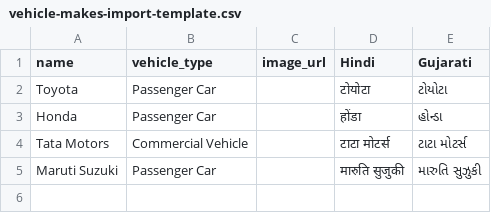
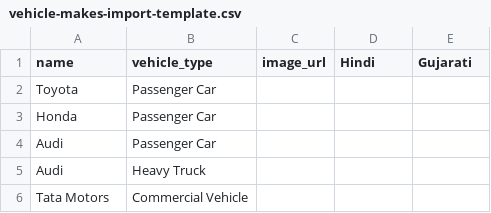
Before and after one commit to rajeshahudr1/SMSWEB, a CSV file: public/templates/vehicle-makes-import-template.csv, drawn as a sheet.

```diff
--- a/public/templates/vehicle-makes-import-template.csv
+++ b/public/templates/vehicle-makes-import-template.csv
@@ -1,5 +1,6 @@
 name,vehicle_type,image_url,Hindi,Gujarati
-"Toyota","Passenger Car","","टोयोटा","ટોયોટા"
-"Honda","Passenger Car","","होंडा","હોન્ડા"
-"Tata Motors","Commercial Vehicle","","टाटा मोटर्स","ટાટા મોટર્સ"
-"Maruti Suzuki","Passenger Car","","मारुति सुजुकी","મારુતિ સુઝુકી"
+"Toyota","Passenger Car","","",""
+"Honda","Passenger Car","","",""
+"Audi","Passenger Car","","",""
+"Audi","Heavy Truck","","",""
+"Tata Motors","Commercial Vehicle","","",""
```
Also changed, not shown: 21 other files.
